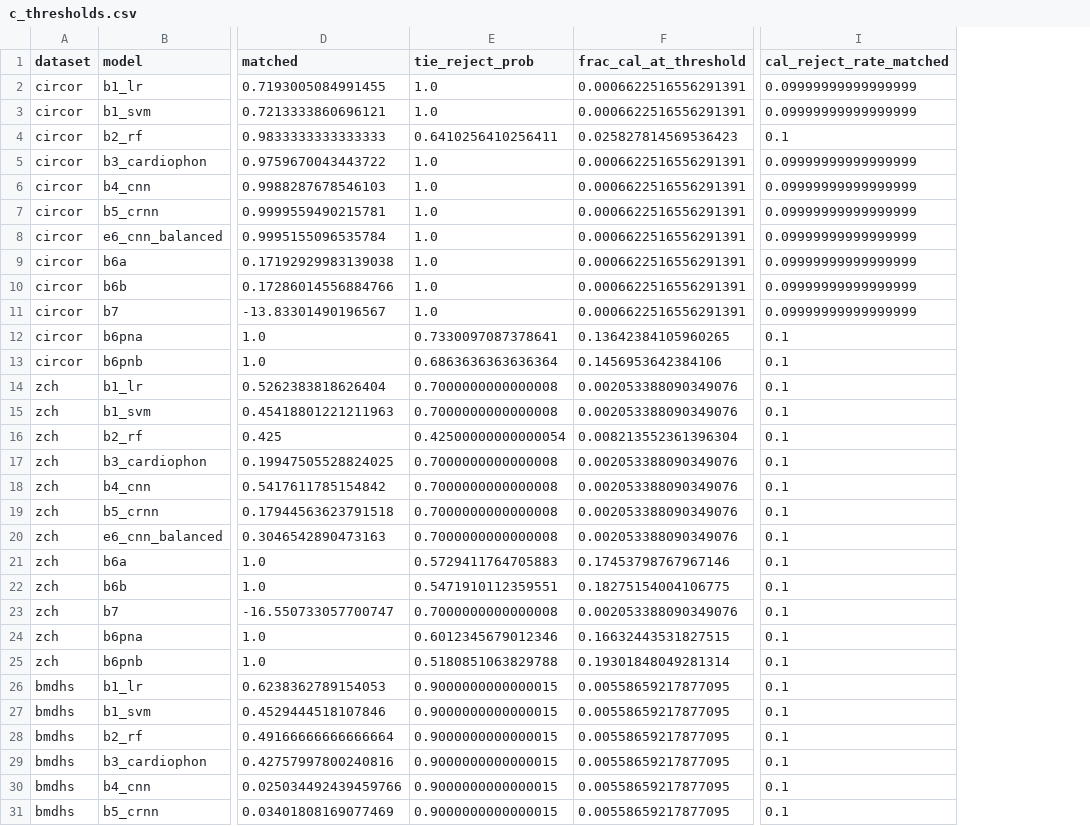
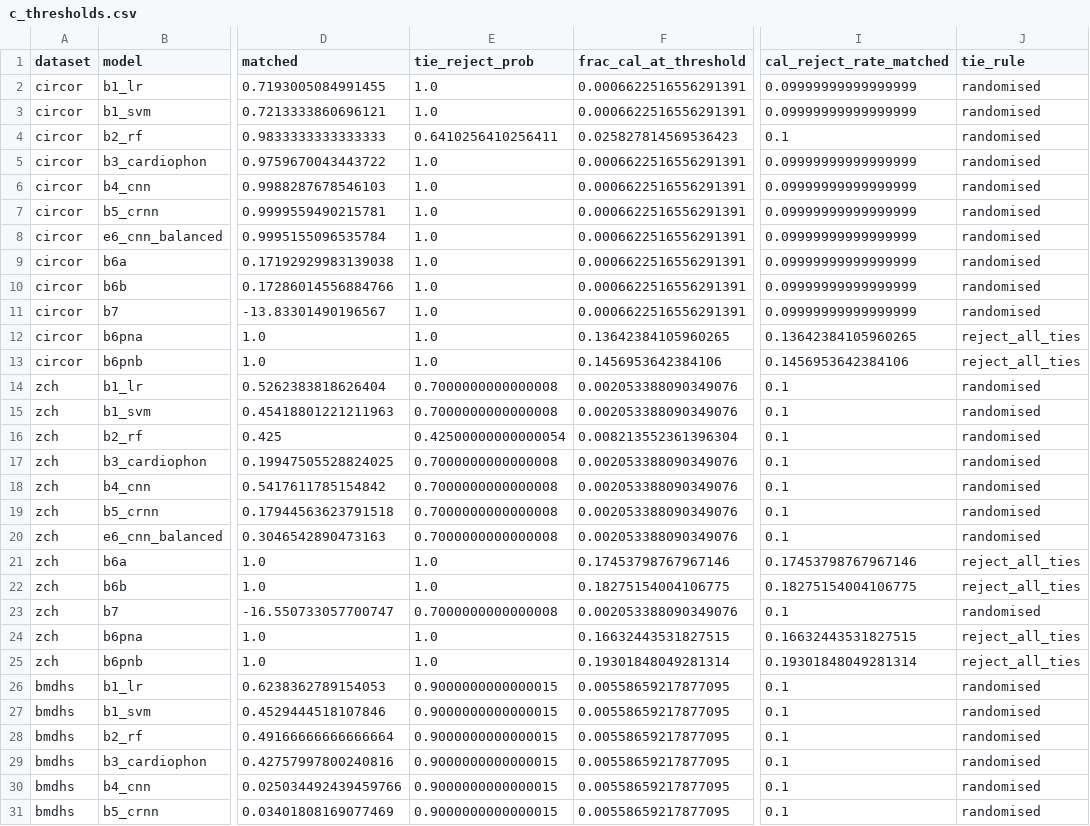
Before and after one commit to cosmosapien200/PJT-I-Research, a CSV file: results/c_thresholds.csv, drawn as a sheet; only a part is shown, gaps mark what is left out; the diff names each change by its address in the sheet, - before the commit and + after, or states it on an @@ line.

```diff
--- a/results/c_thresholds.csv
+++ b/results/c_thresholds.csv
+column J (tie_rule), rows 2-31: randomised | randomised | randomised | randomised | randomised | randomised | randomised | randomised | randomised | randomised | reject_all_ties | reject_all_ties | randomised | randomised | randomised | randomised | randomised | randomised | randomised | reject_all_ties | reject_all_ties | randomised | reject_all_ties | reject_all_ties | randomised | randomised | randomised | randomised | randomised | randomised
-E12 (tie_reject_prob): 0.7330097087378641
+E12 (tie_reject_prob): 1.0
-I12 (cal_reject_rate_matched): 0.1
+I12 (cal_reject_rate_matched): 0.13642384105960265
-E13 (tie_reject_prob): 0.6863636363636364
+E13 (tie_reject_prob): 1.0
-I13 (cal_reject_rate_matched): 0.1
+I13 (cal_reject_rate_matched): 0.1456953642384106
-E21 (tie_reject_prob): 0.5729411764705883
+E21 (tie_reject_prob): 1.0
-I21 (cal_reject_rate_matched): 0.1
+I21 (cal_reject_rate_matched): 0.17453798767967146
-E22 (tie_reject_prob): 0.5471910112359551
+E22 (tie_reject_prob): 1.0
-I22 (cal_reject_rate_matched): 0.1
+I22 (cal_reject_rate_matched): 0.18275154004106775
-E24 (tie_reject_prob): 0.6012345679012346
+E24 (tie_reject_prob): 1.0
-I24 (cal_reject_rate_matched): 0.1
+I24 (cal_reject_rate_matched): 0.16632443531827515
-E25 (tie_reject_prob): 0.5180851063829788
+E25 (tie_reject_prob): 1.0
-I25 (cal_reject_rate_matched): 0.1
+I25 (cal_reject_rate_matched): 0.19301848049281314
```
Also changed, not shown: results/e2_equal_noise.csv, results/e3_breakdown.csv, 57 other files.
